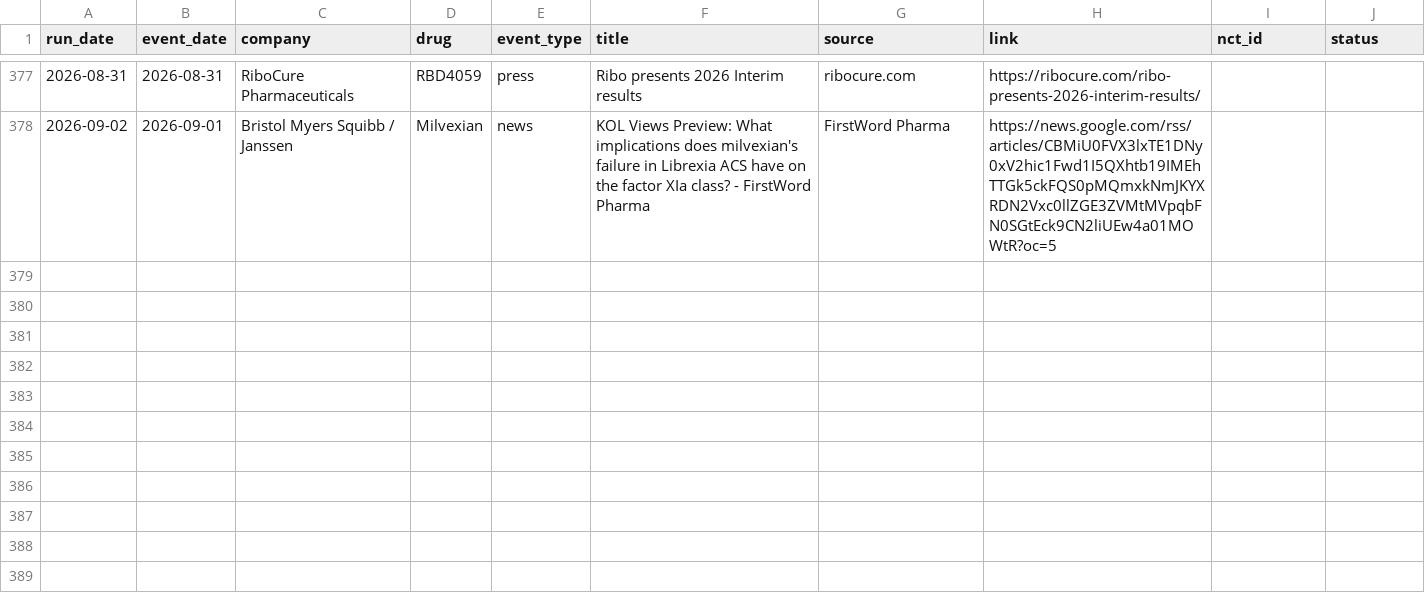
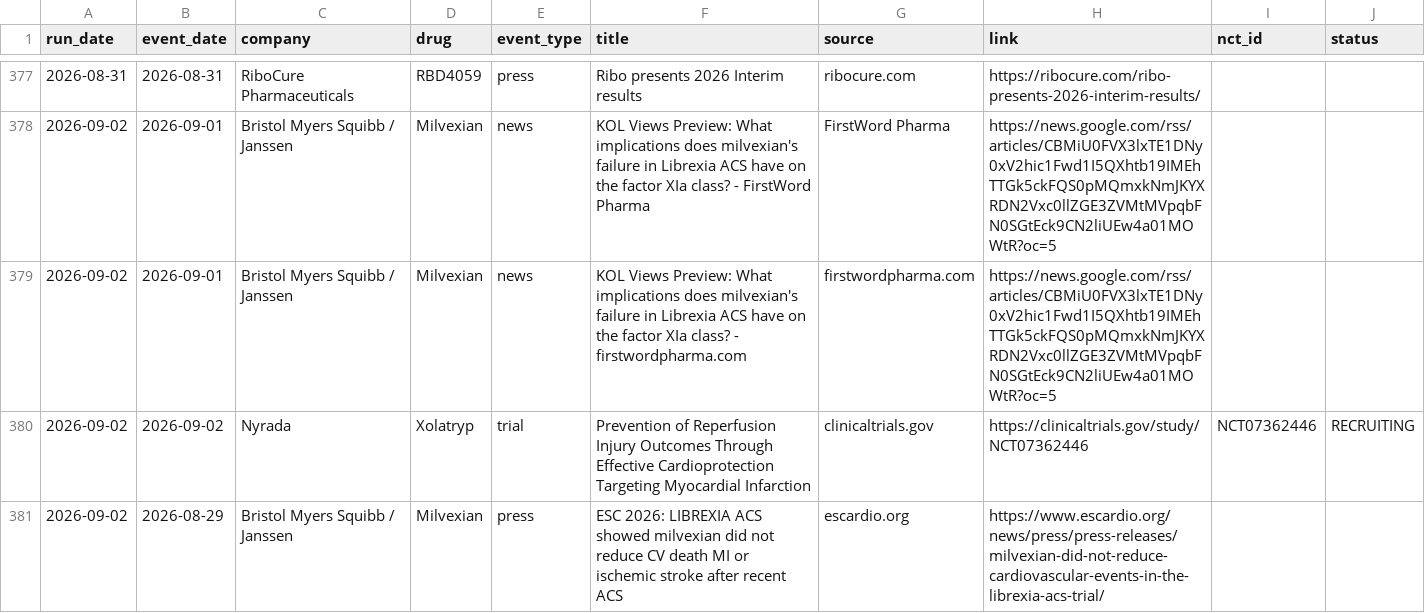
Before and after one commit to rubioisabel134-ai/ACS-dashboard, a CSV file: data/intel-news-log.csv, drawn as a sheet; only a part is shown, gaps mark what is left out; the diff names each change by its address in the sheet, - before the commit and + after, or states it on an @@ line.

```diff
--- a/data/intel-news-log.csv
+++ b/data/intel-news-log.csv
+row 379: 2026-09-02 | 2026-09-01 | Bristol Myers Squibb / Janssen | Milvexian | news | KOL Views Preview: What implications does milvexian's failure in Librexia ACS have on the factor XIa class? - firstwordpharma.com | firstwordpharma.com | https://news.google.com/rss/articles/CBMiU0FVX3lxTE1DNy0xV2hic1Fwd1I5QXhtb19IMEhTTGk5ckFQS0pMQmxkNmJKYXRDN2Vxc0llZGE3ZVMtMVpqbFN0SGtEck9CN2liUEw4a01MOWtR?oc=5
+row 380: 2026-09-02 | 2026-09-02 | Nyrada | Xolatryp | trial | Prevention of Reperfusion Injury Outcomes Through Effective Cardioprotection Targeting Myocardial Infarction | clinicaltrials.gov | https://clinicaltrials.gov/study/NCT07362446 | NCT07362446 | RECRUITING
+row 381: 2026-09-02 | 2026-08-29 | Bristol Myers Squibb / Janssen | Milvexian | press | ESC 2026: LIBREXIA ACS showed milvexian did not reduce CV death MI or ischemic stroke after recent ACS | escardio.org | https://www.escardio.org/news/press/press-releases/milvexian-did-not-reduce-cardiovascular-events-in-the-librexia-acs-trial/
```
Also changed, not shown: 9 other files.
